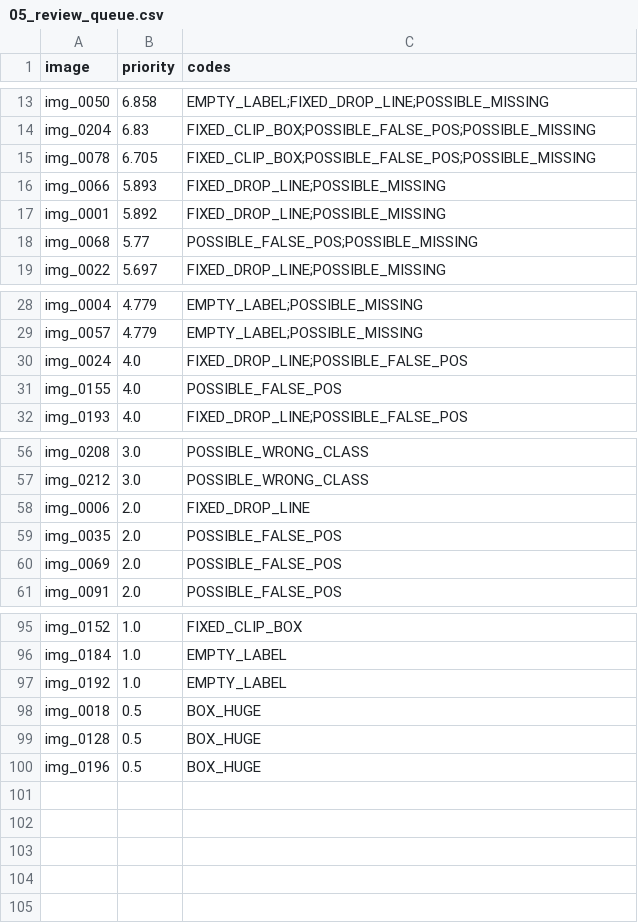
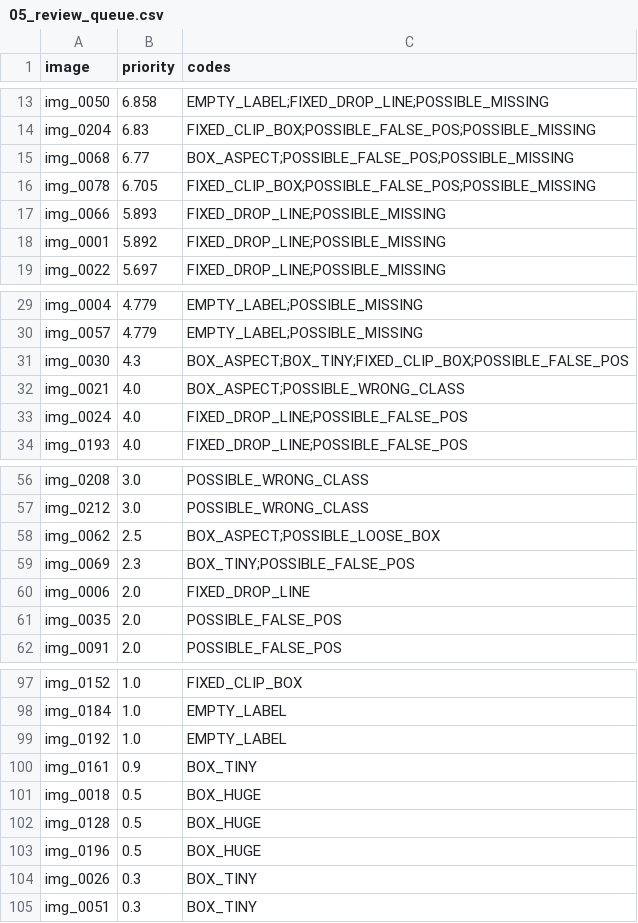
Before and after one commit to BuiCongDat2905/K5-L23-Day09-BuiCongDat-2A202603068-AutoQC-Pipeline-Lab, a CSV file: submission/reports/05_review_queue.csv, drawn as a sheet; only a part is shown, gaps mark what is left out; the diff covers the shown part only.

```diff
--- a/submission/reports/05_review_queue.csv
+++ b/submission/reports/05_review_queue.csv
@@ -14,2 +14,3 @@ img_0050,6.858,EMPTY_LABEL;FIXED_DROP_LINE;POSSIBLE_MISSING
 img_0204,6.83,FIXED_CLIP_BOX;POSSIBLE_FALSE_POS;POSSIBLE_MISSING
+img_0068,6.77,BOX_ASPECT;POSSIBLE_FALSE_POS;POSSIBLE_MISSING
 img_0078,6.705,FIXED_CLIP_BOX;POSSIBLE_FALSE_POS;POSSIBLE_MISSING
@@ -17,3 +18,2 @@ img_0066,5.893,FIXED_DROP_LINE;POSSIBLE_MISSING
 img_0001,5.892,FIXED_DROP_LINE;POSSIBLE_MISSING
-img_0068,5.77,POSSIBLE_FALSE_POS;POSSIBLE_MISSING
 img_0022,5.697,FIXED_DROP_LINE;POSSIBLE_MISSING
@@ -29,4 +30,5 @@ img_0004,4.779,EMPTY_LABEL;POSSIBLE_MISSING
 img_0057,4.779,EMPTY_LABEL;POSSIBLE_MISSING
+img_0030,4.3,BOX_ASPECT;BOX_TINY;FIXED_CLIP_BOX;POSSIBLE_FALSE_POS
+img_0021,4.0,BOX_ASPECT;POSSIBLE_WRONG_CLASS
 img_0024,4.0,FIXED_DROP_LINE;POSSIBLE_FALSE_POS
-img_0155,4.0,POSSIBLE_FALSE_POS
 img_0193,4.0,FIXED_DROP_LINE;POSSIBLE_FALSE_POS
@@ -57,5 +57,6 @@ img_0208,3.0,POSSIBLE_WRONG_CLASS
 img_0212,3.0,POSSIBLE_WRONG_CLASS
+img_0062,2.5,BOX_ASPECT;POSSIBLE_LOOSE_BOX
+img_0069,2.3,BOX_TINY;POSSIBLE_FALSE_POS
 img_0006,2.0,FIXED_DROP_LINE
 img_0035,2.0,POSSIBLE_FALSE_POS
-img_0069,2.0,POSSIBLE_FALSE_POS
 img_0091,2.0,POSSIBLE_FALSE_POS
@@ -97,2 +99,3 @@ img_0184,1.0,EMPTY_LABEL
 img_0192,1.0,EMPTY_LABEL
+img_0161,0.9,BOX_TINY
 img_0018,0.5,BOX_HUGE
@@ -100 +103,3 @@ img_0128,0.5,BOX_HUGE
 img_0196,0.5,BOX_HUGE
+img_0026,0.3,BOX_TINY
+img_0051,0.3,BOX_TINY
```
Also changed, not shown: 3 added rows and 3 removed rows elsewhere in this file, submission/reports/01_intake.csv, submission/reports/02_error_list_v1.csv, 14 other files.
